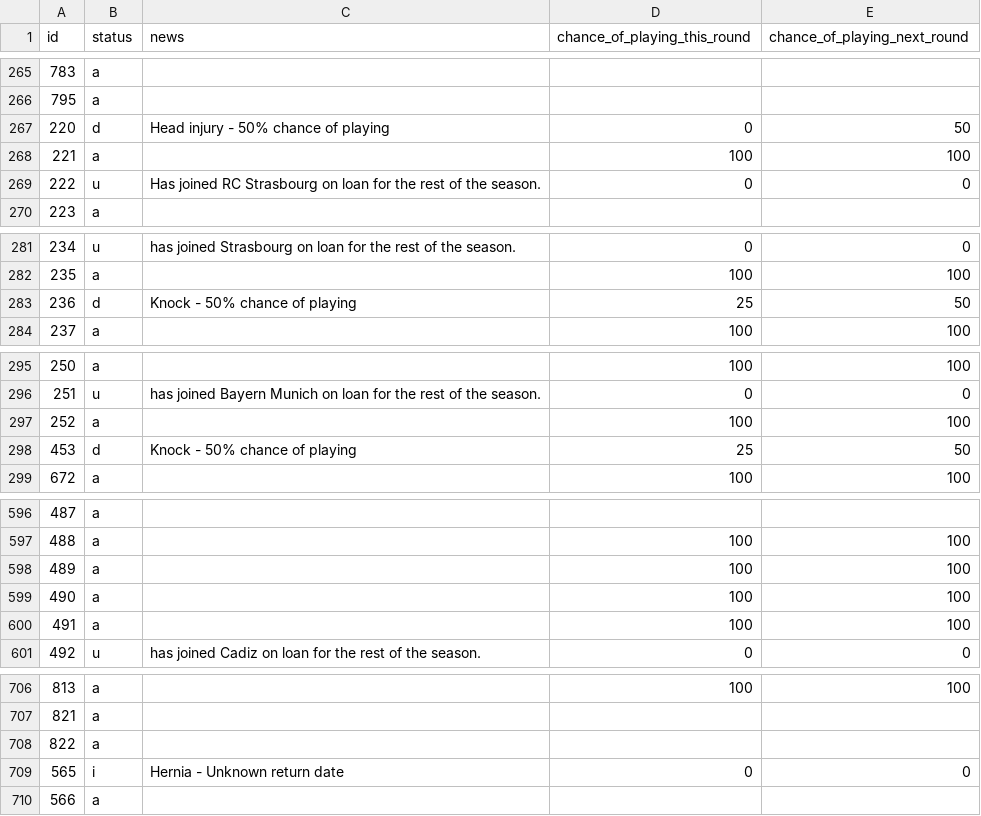
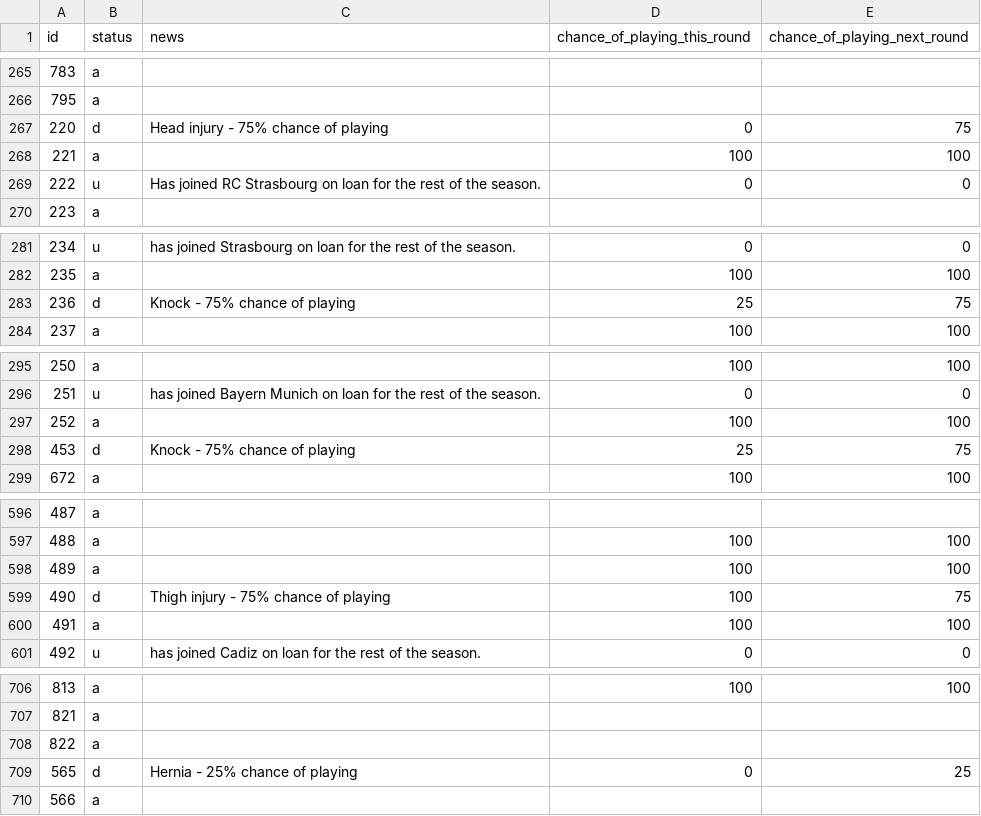
Before and after one commit to Niceiyke/fantasy-football-manager-data, a CSV file: data/2025-26/gws/status37.csv, drawn as a sheet; only a part is shown, gaps mark what is left out; the diff covers the shown part only.

```diff
--- a/data/2025-26/gws/status37.csv
+++ b/data/2025-26/gws/status37.csv
@@ -266,3 +266,3 @@ id,status,news,chance_of_playing_this_round,chance_of_playing_next_round
 795,a,,,
-220,d,Head injury - 50% chance of playing,0,50
+220,d,Head injury - 75% chance of playing,0,75
 221,a,,100,100
@@ -282,3 +282,3 @@ id,status,news,chance_of_playing_this_round,chance_of_playing_next_round
 235,a,,100,100
-236,d,Knock - 50% chance of playing,25,50
+236,d,Knock - 75% chance of playing,25,75
 237,a,,100,100
@@ -297,3 +297,3 @@ id,status,news,chance_of_playing_this_round,chance_of_playing_next_round
 252,a,,100,100
-453,d,Knock - 50% chance of playing,25,50
+453,d,Knock - 75% chance of playing,25,75
 672,a,,100,100
@@ -598,3 +598,3 @@ id,status,news,chance_of_playing_this_round,chance_of_playing_next_round
 489,a,,100,100
-490,a,,100,100
+490,d,Thigh injury - 75% chance of playing,100,75
 491,a,,100,100
@@ -708,3 +708,3 @@ id,status,news,chance_of_playing_this_round,chance_of_playing_next_round
 822,a,,,
-565,i,Hernia - Unknown return date,0,0
+565,d,Hernia - 25% chance of playing,0,25
 566,a,,,
```
Also changed, not shown: 52 edited cells elsewhere in this file, data/2025-26/gws/ownership37.csv.
